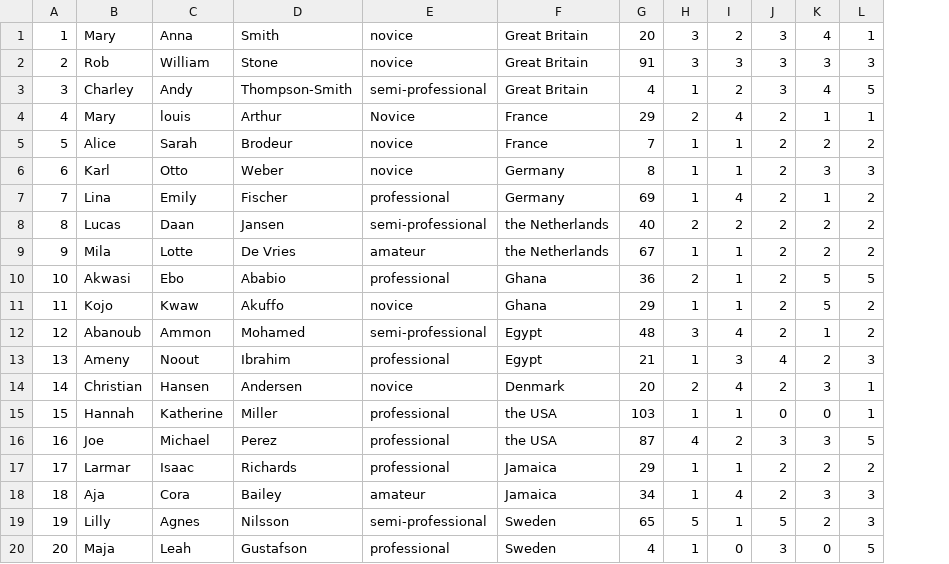
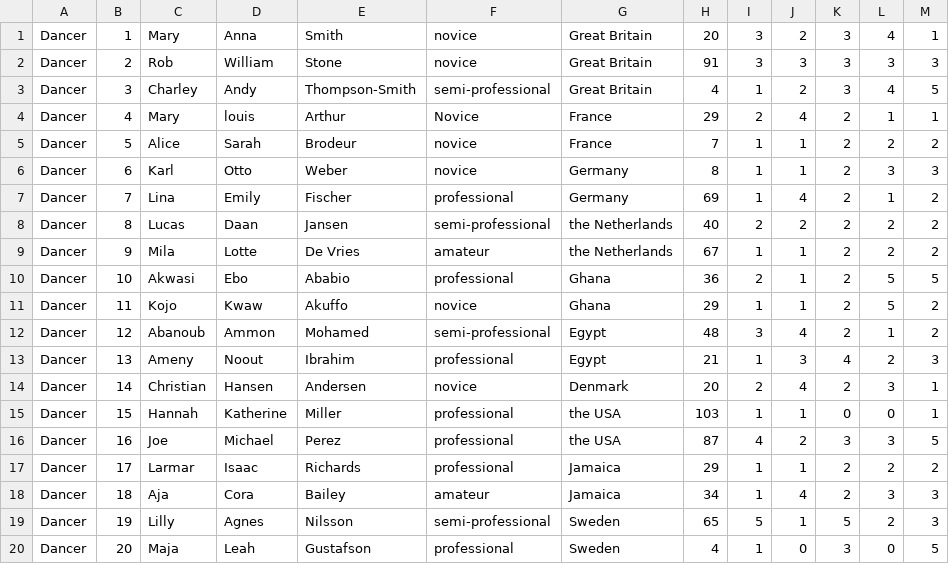
Before and after one commit to rws1/JAVA2.NO, a CSV file: lekrws1rrp3Assignment2/DancerInput.csv, drawn as a sheet; the diff names each change by its address in the sheet, - before the commit and + after, or states it on an @@ line.

```diff
--- a/lekrws1rrp3Assignment2/DancerInput.csv
+++ b/lekrws1rrp3Assignment2/DancerInput.csv
+column A, rows 1-20: all Dancer
```
Also changed, not shown: lekrws1rrp3Assignment2/GamerInput.csv, lekrws1rrp3Assignment2/KnitterInput.csv, 17 other files.
